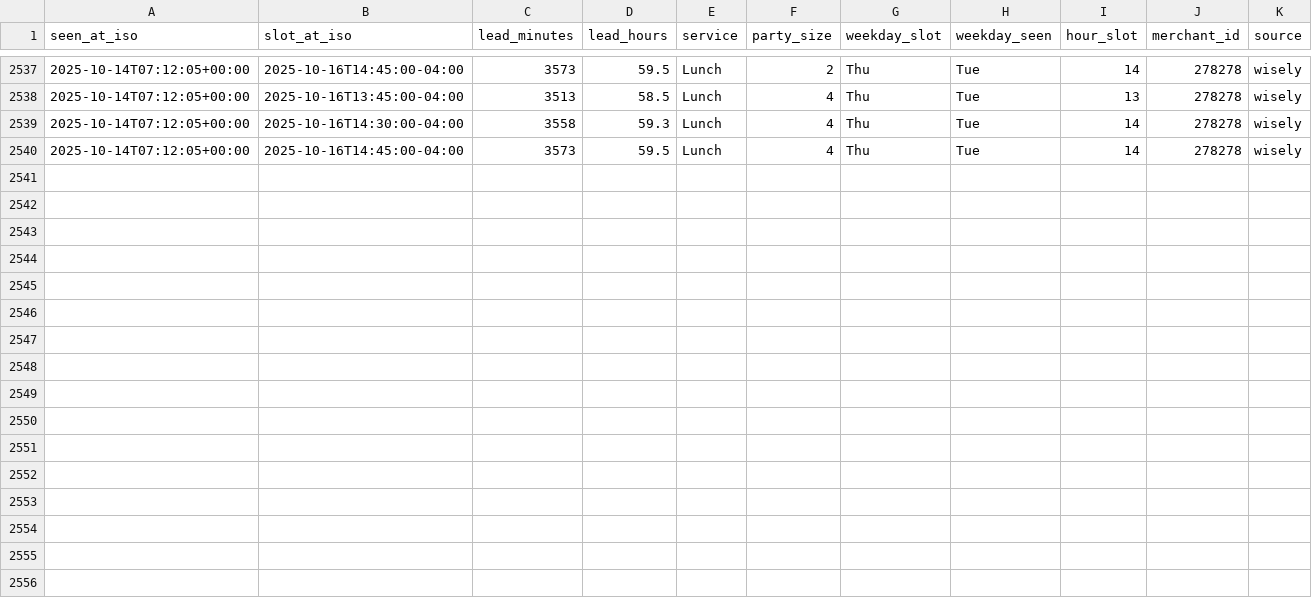
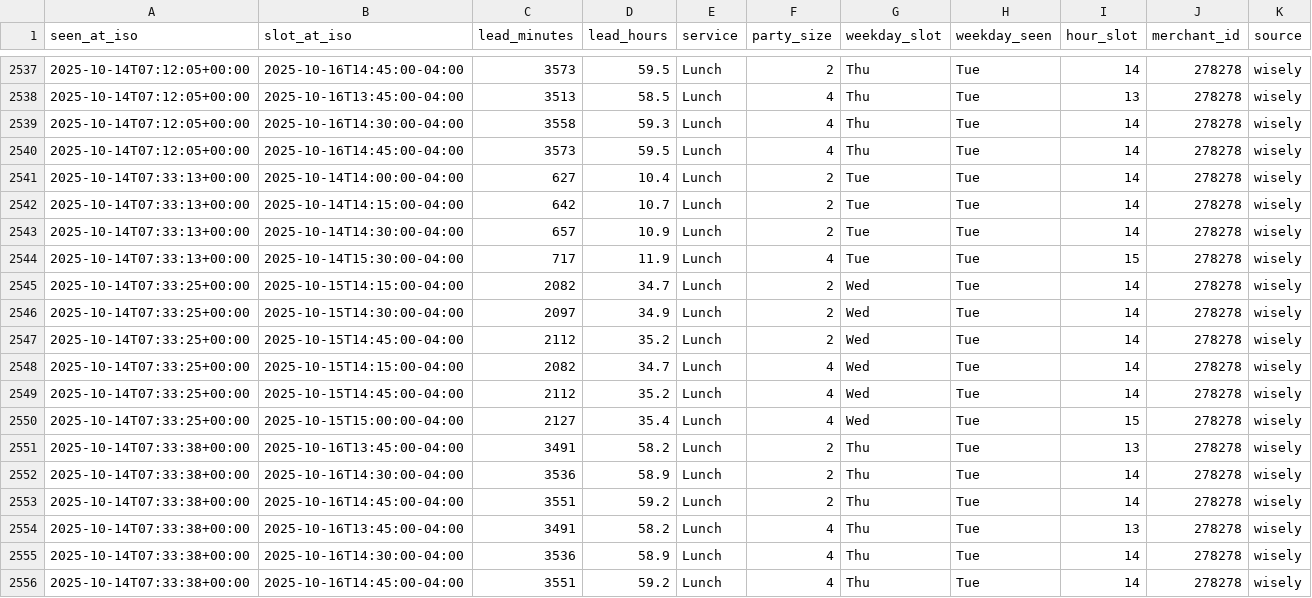
Before and after one commit to jacobschulman/stonewatch, a CSV file: availability_log.csv, drawn as a sheet; only a part is shown, gaps mark what is left out; the diff names each change by its address in the sheet, - before the commit and + after, or states it on an @@ line.

```diff
--- a/availability_log.csv
+++ b/availability_log.csv
+row 2541: 2025-10-14T07:33:13+00:00 | 2025-10-14T14:00:00-04:00 | 627 | 10.4 | Lunch | 2 | Tue | Tue | 14 | 278278 | wisely
+row 2542: 2025-10-14T07:33:13+00:00 | 2025-10-14T14:15:00-04:00 | 642 | 10.7 | Lunch | 2 | Tue | Tue | 14 | 278278 | wisely
+row 2543: 2025-10-14T07:33:13+00:00 | 2025-10-14T14:30:00-04:00 | 657 | 10.9 | Lunch | 2 | Tue | Tue | 14 | 278278 | wisely
+row 2544: 2025-10-14T07:33:13+00:00 | 2025-10-14T15:30:00-04:00 | 717 | 11.9 | Lunch | 4 | Tue | Tue | 15 | 278278 | wisely
+row 2545: 2025-10-14T07:33:25+00:00 | 2025-10-15T14:15:00-04:00 | 2082 | 34.7 | Lunch | 2 | Wed | Tue | 14 | 278278 | wisely
+row 2546: 2025-10-14T07:33:25+00:00 | 2025-10-15T14:30:00-04:00 | 2097 | 34.9 | Lunch | 2 | Wed | Tue | 14 | 278278 | wisely
+row 2547: 2025-10-14T07:33:25+00:00 | 2025-10-15T14:45:00-04:00 | 2112 | 35.2 | Lunch | 2 | Wed | Tue | 14 | 278278 | wisely
+row 2548: 2025-10-14T07:33:25+00:00 | 2025-10-15T14:15:00-04:00 | 2082 | 34.7 | Lunch | 4 | Wed | Tue | 14 | 278278 | wisely
+row 2549: 2025-10-14T07:33:25+00:00 | 2025-10-15T14:45:00-04:00 | 2112 | 35.2 | Lunch | 4 | Wed | Tue | 14 | 278278 | wisely
+row 2550: 2025-10-14T07:33:25+00:00 | 2025-10-15T15:00:00-04:00 | 2127 | 35.4 | Lunch | 4 | Wed | Tue | 15 | 278278 | wisely
+row 2551: 2025-10-14T07:33:38+00:00 | 2025-10-16T13:45:00-04:00 | 3491 | 58.2 | Lunch | 2 | Thu | Tue | 13 | 278278 | wisely
+row 2552: 2025-10-14T07:33:38+00:00 | 2025-10-16T14:30:00-04:00 | 3536 | 58.9 | Lunch | 2 | Thu | Tue | 14 | 278278 | wisely
+row 2553: 2025-10-14T07:33:38+00:00 | 2025-10-16T14:45:00-04:00 | 3551 | 59.2 | Lunch | 2 | Thu | Tue | 14 | 278278 | wisely
+row 2554: 2025-10-14T07:33:38+00:00 | 2025-10-16T13:45:00-04:00 | 3491 | 58.2 | Lunch | 4 | Thu | Tue | 13 | 278278 | wisely
+row 2555: 2025-10-14T07:33:38+00:00 | 2025-10-16T14:30:00-04:00 | 3536 | 58.9 | Lunch | 4 | Thu | Tue | 14 | 278278 | wisely
+row 2556: 2025-10-14T07:33:38+00:00 | 2025-10-16T14:45:00-04:00 | 3551 | 59.2 | Lunch | 4 | Thu | Tue | 14 | 278278 | wisely
```
